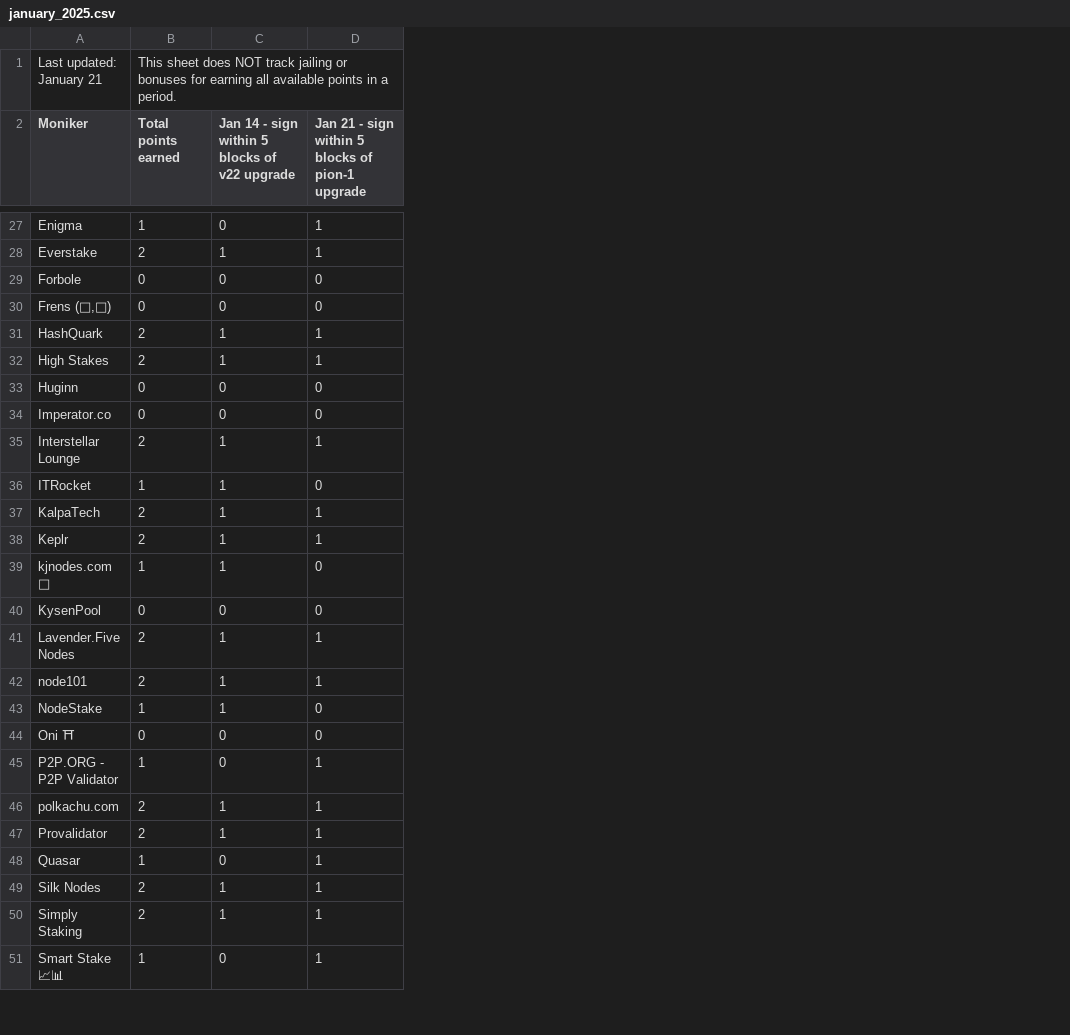
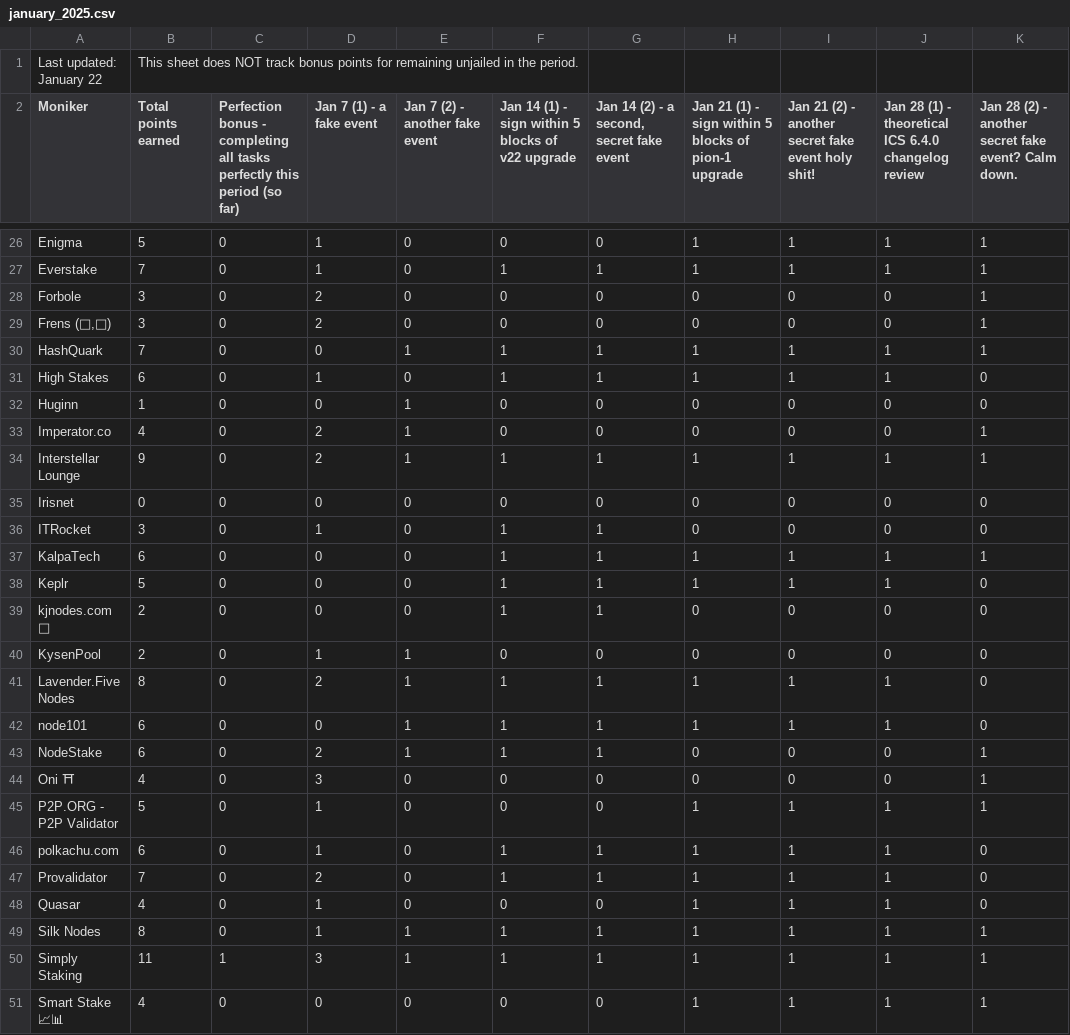
Before and after one commit to hyphacoop/site-for-TIP-data, a CSV file: data/january_2025.csv, drawn as a sheet; only a part is shown, gaps mark what is left out; addresses are those after the commit; the diff covers the shown part only; the diff names each change by its address in the sheet, - before the commit and + after, or states it on an @@ line.

```diff
--- a/data/january_2025.csv
+++ b/data/january_2025.csv
+column C, row 2: Perfection bonus - completing all tasks perfectly this period (so far); rows 26-34: all 0; rows 36-51: 0 | 0 | 0 | 0 | 0 | 0 | 0 | 0 | 0 | 0 | 0 | 0 | 0 | 0 | 1 | 0
+column D (Jan 7 (1) - a fake event), rows 26-34: 1 | 1 | 2 | 2 | 0 | 1 | 0 | 2 | 2; rows 36-51: 1 | 0 | 0 | 0 | 1 | 2 | 0 | 2 | 3 | 1 | 1 | 2 | 1 | 1 | 3 | 0
+column E (Jan 7 (2) - another fake event), rows 26-34: 0 | 0 | 0 | 0 | 1 | 0 | 1 | 1 | 1; rows 36-51: 0 | 0 | 0 | 0 | 1 | 1 | 1 | 1 | 0 | 0 | 0 | 0 | 0 | 1 | 1 | 0
+column H, row 2: Jan 21 (1) - sign within 5 blocks of pion-1 upgrade; rows 26-34: 1 | 1 | 0 | 0 | 1 | 1 | 0 | 0 | 1; rows 36-51: 0 | 1 | 1 | 0 | 0 | 1 | 1 | 0 | 0 | 1 | 1 | 1 | 1 | 1 | 1 | 1
+column I, row 2: Jan 21 (2) - another secret fake event holy shit!; rows 26-34: 1 | 1 | 0 | 0 | 1 | 1 | 0 | 0 | 1; rows 36-51: 0 | 1 | 1 | 0 | 0 | 1 | 1 | 0 | 0 | 1 | 1 | 1 | 1 | 1 | 1 | 1
+column J, row 2: Jan 28 (1) - theoretical ICS 6.4.0 changelog review; rows 26-34: 1 | 1 | 0 | 0 | 1 | 1 | 0 | 0 | 1; rows 36-51: 0 | 1 | 1 | 0 | 0 | 1 | 1 | 0 | 0 | 1 | 1 | 1 | 1 | 1 | 1 | 1
+column K, row 2: Jan 28 (2) - another secret fake event? Calm down.; rows 26-34: 1 | 1 | 1 | 1 | 1 | 0 | 0 | 1 | 1; rows 36-51: 0 | 1 | 0 | 0 | 0 | 0 | 0 | 1 | 1 | 1 | 0 | 0 | 0 | 1 | 1 | 1
-A1 (Moniker): Last updated: January 21
+A1 (Moniker): Last updated: January 22
-B1 (Total points earned): …NOT track jailing or bonuses for earning all available points in a period.
+B1 (Total points earned): …NOT track bonus points for remaining unjailed in the period.
-F2: Jan 14 - sign…
+F2: Jan 14 (1) - sign…
-G2: Jan 21 - sign within 5 blocks of pion-1 upgrade
+G2: Jan 14 (2) - a second, secret fake event
-B26 (Total points earned): 1
+B26 (Total points earned): 5
-G26: 1
+G26: 0
-B27 (Total points earned): 2
+B27 (Total points earned): 7
-B28:B29 (Total points earned): 0
+B28:B29 (Total points earned): 3
-B30 (Total points earned): 2
+B30 (Total points earned): 7
-B31 (Total points earned): 2
+B31 (Total points earned): 6
-B32 (Total points earned): 0
+B32 (Total points earned): 1
-B33 (Total points earned): 0
+B33 (Total points earned): 4
-B34 (Total points earned): 2
+B34 (Total points earned): 9
+row 35: Irisnet | 0 | 0 | 0 | 0 | 0 | 0 | 0 | 0 | 0 | 0
-B36 (Total points earned): 1
+B36 (Total points earned): 3
-G36: 0
+G36: 1
-B37 (Total points earned): 2
+B37 (Total points earned): 6
-B38 (Total points earned): 2
+B38 (Total points earned): 5
-B39 (Total points earned): 1
+B39 (Total points earned): 2
-G39: 0
+G39: 1
-B40 (Total points earned): 0
+B40 (Total points earned): 2
-B41 (Total points earned): 2
+B41 (Total points earned): 8
-B42 (Total points earned): 2
+B42 (Total points earned): 6
-B43 (Total points earned): 1
+B43 (Total points earned): 6
-G43: 0
+G43: 1
-B44 (Total points earned): 0
+B44 (Total points earned): 4
-B45 (Total points earned): 1
+B45 (Total points earned): 5
-G45: 1
+G45: 0
-B46 (Total points earned): 2
+B46 (Total points earned): 6
-B47 (Total points earned): 2
+B47 (Total points earned): 7
-B48 (Total points earned): 1
+B48 (Total points earned): 4
-G48: 1
+G48: 0
-B49 (Total points earned): 2
+B49 (Total points earned): 8
-B50 (Total points earned): 2
+B50 (Total points earned): 11
-B51 (Total points earned): 1
+B51 (Total points earned): 4
-G51: 1
+G51: 0
```
Also changed, not shown: 1 removed row and 40 edited cells elsewhere in this file, 2 other files.
